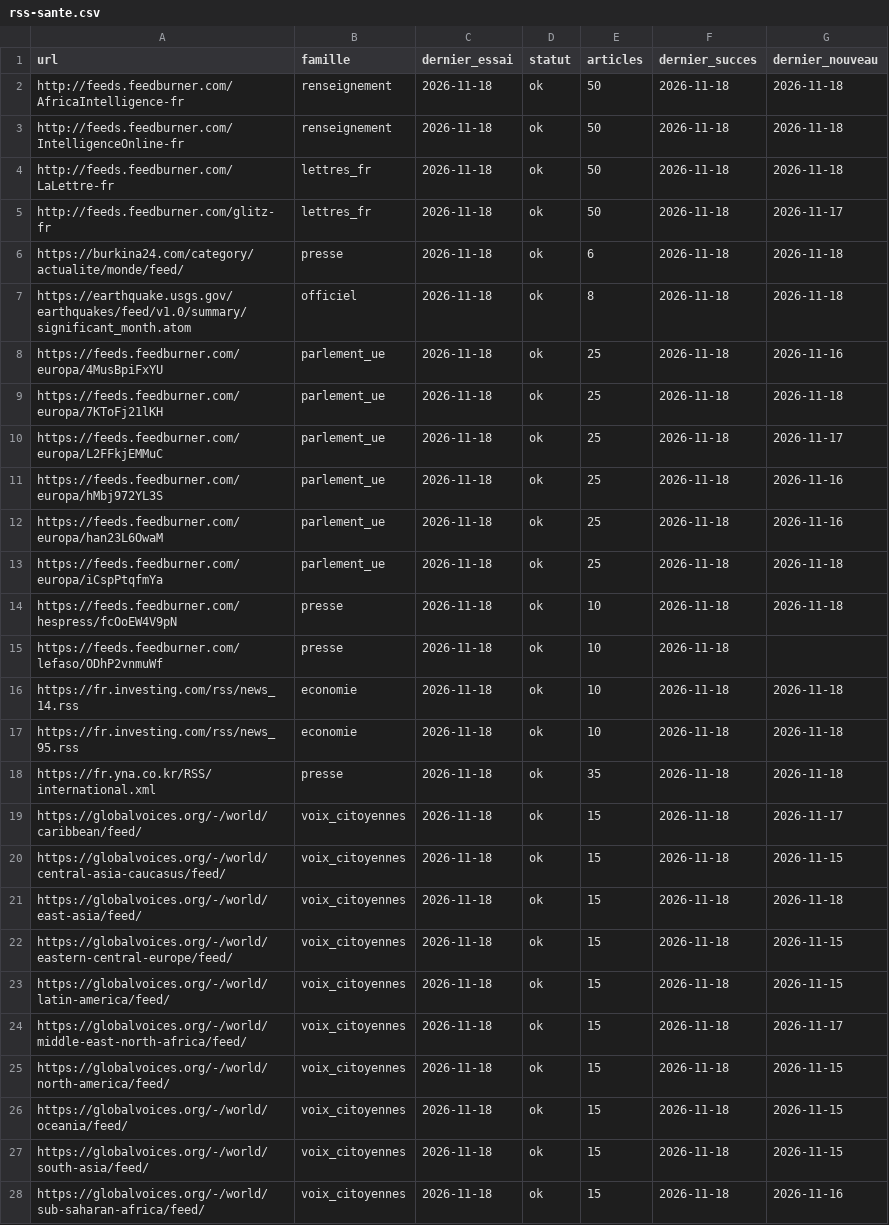
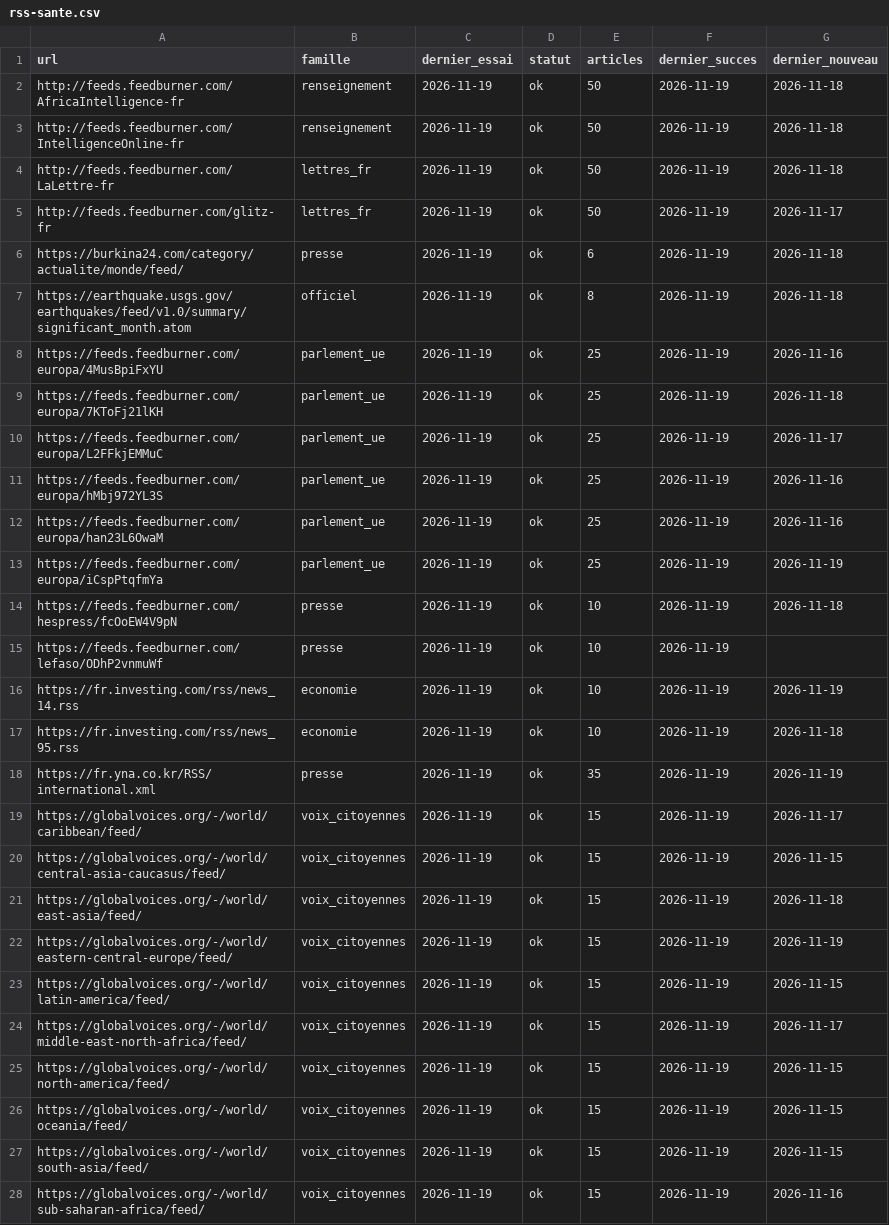
Before and after one commit to salimbenfarhat/metac-bot-template, a CSV file: registre/rss-sante.csv, drawn as a sheet; only a part is shown; the diff covers the shown part only.

```diff
--- a/registre/rss-sante.csv
+++ b/registre/rss-sante.csv
@@ -1,28 +1,28 @@
 url,famille,dernier_essai,statut,articles,dernier_succes,dernier_nouveau
-http://feeds.feedburner.com/AfricaIntelligence-fr,renseignement,2026-11-18,ok,50,2026-11-18,2026-11-18
-http://feeds.feedburner.com/IntelligenceOnline-fr,renseignement,2026-11-18,ok,50,2026-11-18,2026-11-18
-http://feeds.feedburner.com/LaLettre-fr,lettres_fr,2026-11-18,ok,50,2026-11-18,2026-11-18
-http://feeds.feedburner.com/glitz-fr,lettres_fr,2026-11-18,ok,50,2026-11-18,2026-11-17
-https://burkina24.com/category/actualite/monde/feed/,presse,2026-11-18,ok,6,2026-11-18,2026-11-18
-https://earthquake.usgs.gov/earthquakes/feed/v1.0/summary/significant_month.atom,officiel,2026-11-18,ok,8,2026-11-18,2026-11-18
-https://feeds.feedburner.com/europa/4MusBpiFxYU,parlement_ue,2026-11-18,ok,25,2026-11-18,2026-11-16
-https://feeds.feedburner.com/europa/7KToFj21lKH,parlement_ue,2026-11-18,ok,25,2026-11-18,2026-11-18
-https://feeds.feedburner.com/europa/L2FFkjEMMuC,parlement_ue,2026-11-18,ok,25,2026-11-18,2026-11-17
-https://feeds.feedburner.com/europa/hMbj972YL3S,parlement_ue,2026-11-18,ok,25,2026-11-18,2026-11-16
-https://feeds.feedburner.com/europa/han23L6OwaM,parlement_ue,2026-11-18,ok,25,2026-11-18,2026-11-16
-https://feeds.feedburner.com/europa/iCspPtqfmYa,parlement_ue,2026-11-18,ok,25,2026-11-18,2026-11-18
-https://feeds.feedburner.com/hespress/fcOoEW4V9pN,presse,2026-11-18,ok,10,2026-11-18,2026-11-18
-https://feeds.feedburner.com/lefaso/ODhP2vnmuWf,presse,2026-11-18,ok,10,2026-11-18,
-https://fr.investing.com/rss/news_14.rss,economie,2026-11-18,ok,10,2026-11-18,2026-11-18
-https://fr.investing.com/rss/news_95.rss,economie,2026-11-18,ok,10,2026-11-18,2026-11-18
-https://fr.yna.co.kr/RSS/international.xml,presse,2026-11-18,ok,35,2026-11-18,2026-11-18
-https://globalvoices.org/-/world/caribbean/feed/,voix_citoyennes,2026-11-18,ok,15,2026-11-18,2026-11-17
-https://globalvoices.org/-/world/central-asia-caucasus/feed/,voix_citoyennes,2026-11-18,ok,15,2026-11-18,2026-11-15
-https://globalvoices.org/-/world/east-asia/feed/,voix_citoyennes,2026-11-18,ok,15,2026-11-18,2026-11-18
-https://globalvoices.org/-/world/eastern-central-europe/feed/,voix_citoyennes,2026-11-18,ok,15,2026-11-18,2026-11-15
-https://globalvoices.org/-/world/latin-america/feed/,voix_citoyennes,2026-11-18,ok,15,2026-11-18,2026-11-15
-https://globalvoices.org/-/world/middle-east-north-africa/feed/,voix_citoyennes,2026-11-18,ok,15,2026-11-18,2026-11-17
-https://globalvoices.org/-/world/north-america/feed/,voix_citoyennes,2026-11-18,ok,15,2026-11-18,2026-11-15
-https://globalvoices.org/-/world/oceania/feed/,voix_citoyennes,2026-11-18,ok,15,2026-11-18,2026-11-15
-https://globalvoices.org/-/world/south-asia/feed/,voix_citoyennes,2026-11-18,ok,15,2026-11-18,2026-11-15
-https://globalvoices.org/-/world/sub-saharan-africa/feed/,voix_citoyennes,2026-11-18,ok,15,2026-11-18,2026-11-16
+http://feeds.feedburner.com/AfricaIntelligence-fr,renseignement,2026-11-19,ok,50,2026-11-19,2026-11-18
+http://feeds.feedburner.com/IntelligenceOnline-fr,renseignement,2026-11-19,ok,50,2026-11-19,2026-11-18
+http://feeds.feedburner.com/LaLettre-fr,lettres_fr,2026-11-19,ok,50,2026-11-19,2026-11-18
+http://feeds.feedburner.com/glitz-fr,lettres_fr,2026-11-19,ok,50,2026-11-19,2026-11-17
+https://burkina24.com/category/actualite/monde/feed/,presse,2026-11-19,ok,6,2026-11-19,2026-11-18
+https://earthquake.usgs.gov/earthquakes/feed/v1.0/summary/significant_month.atom,officiel,2026-11-19,ok,8,2026-11-19,2026-11-18
+https://feeds.feedburner.com/europa/4MusBpiFxYU,parlement_ue,2026-11-19,ok,25,2026-11-19,2026-11-16
+https://feeds.feedburner.com/europa/7KToFj21lKH,parlement_ue,2026-11-19,ok,25,2026-11-19,2026-11-18
+https://feeds.feedburner.com/europa/L2FFkjEMMuC,parlement_ue,2026-11-19,ok,25,2026-11-19,2026-11-17
+https://feeds.feedburner.com/europa/hMbj972YL3S,parlement_ue,2026-11-19,ok,25,2026-11-19,2026-11-16
+https://feeds.feedburner.com/europa/han23L6OwaM,parlement_ue,2026-11-19,ok,25,2026-11-19,2026-11-16
+https://feeds.feedburner.com/europa/iCspPtqfmYa,parlement_ue,2026-11-19,ok,25,2026-11-19,2026-11-19
+https://feeds.feedburner.com/hespress/fcOoEW4V9pN,presse,2026-11-19,ok,10,2026-11-19,2026-11-18
+https://feeds.feedburner.com/lefaso/ODhP2vnmuWf,presse,2026-11-19,ok,10,2026-11-19,
+https://fr.investing.com/rss/news_14.rss,economie,2026-11-19,ok,10,2026-11-19,2026-11-19
+https://fr.investing.com/rss/news_95.rss,economie,2026-11-19,ok,10,2026-11-19,2026-11-18
+https://fr.yna.co.kr/RSS/international.xml,presse,2026-11-19,ok,35,2026-11-19,2026-11-19
+https://globalvoices.org/-/world/caribbean/feed/,voix_citoyennes,2026-11-19,ok,15,2026-11-19,2026-11-17
+https://globalvoices.org/-/world/central-asia-caucasus/feed/,voix_citoyennes,2026-11-19,ok,15,2026-11-19,2026-11-15
+https://globalvoices.org/-/world/east-asia/feed/,voix_citoyennes,2026-11-19,ok,15,2026-11-19,2026-11-18
+https://globalvoices.org/-/world/eastern-central-europe/feed/,voix_citoyennes,2026-11-19,ok,15,2026-11-19,2026-11-19
+https://globalvoices.org/-/world/latin-america/feed/,voix_citoyennes,2026-11-19,ok,15,2026-11-19,2026-11-15
+https://globalvoices.org/-/world/middle-east-north-africa/feed/,voix_citoyennes,2026-11-19,ok,15,2026-11-19,2026-11-17
+https://globalvoices.org/-/world/north-america/feed/,voix_citoyennes,2026-11-19,ok,15,2026-11-19,2026-11-15
+https://globalvoices.org/-/world/oceania/feed/,voix_citoyennes,2026-11-19,ok,15,2026-11-19,2026-11-15
+https://globalvoices.org/-/world/south-asia/feed/,voix_citoyennes,2026-11-19,ok,15,2026-11-19,2026-11-15
+https://globalvoices.org/-/world/sub-saharan-africa/feed/,voix_citoyennes,2026-11-19,ok,15,2026-11-19,2026-11-16
```
Also changed, not shown: 57 edited cells elsewhere in this file, registre/rss-comptes.csv, 1 other file.
